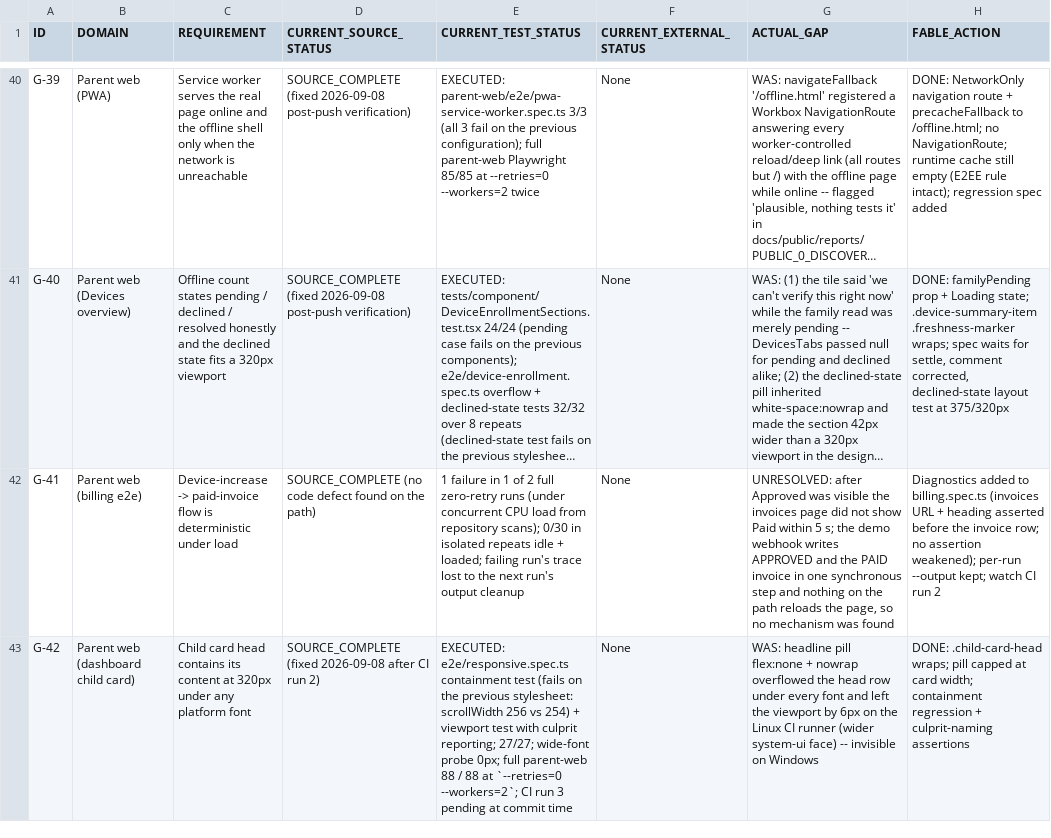
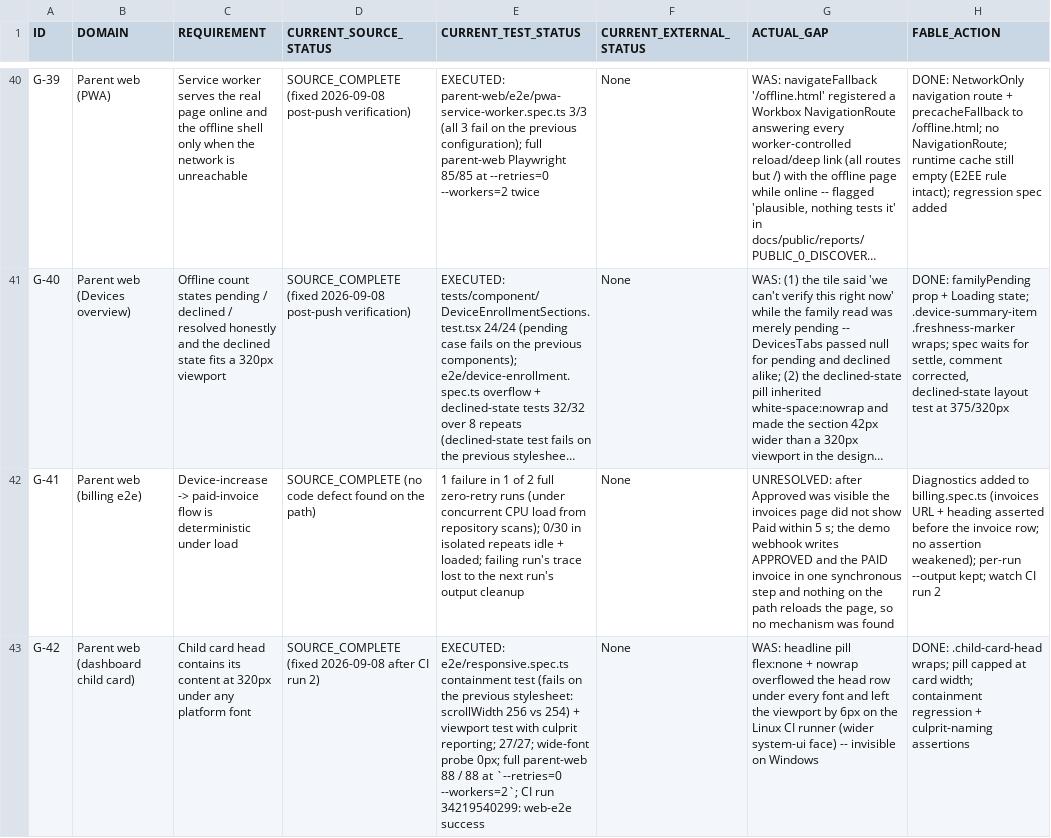
Before and after one commit to mosa-ali/PCA, a CSV file: docs/supervision/PCA_FINAL_GAP_MATRIX_2026-09-08.csv, drawn as a sheet; only a part is shown, gaps mark what is left out; long unchanged cells end in …; the diff names each change by its address in the sheet, - before the commit and + after, or states it on an @@ line.

```diff
--- a/docs/supervision/PCA_FINAL_GAP_MATRIX_2026-09-08.csv
+++ b/docs/supervision/PCA_FINAL_GAP_MATRIX_2026-09-08.csv
-E43 (CURRENT_TEST_STATUS): …CI run 3 pending at commit time
+E43 (CURRENT_TEST_STATUS): …CI run 34219540299: web-e2e success
```
Also changed, not shown: docs/supervision/PCA_FABLE_ACTION_CLOSURE_2026-09-08.csv, 1 other file.
